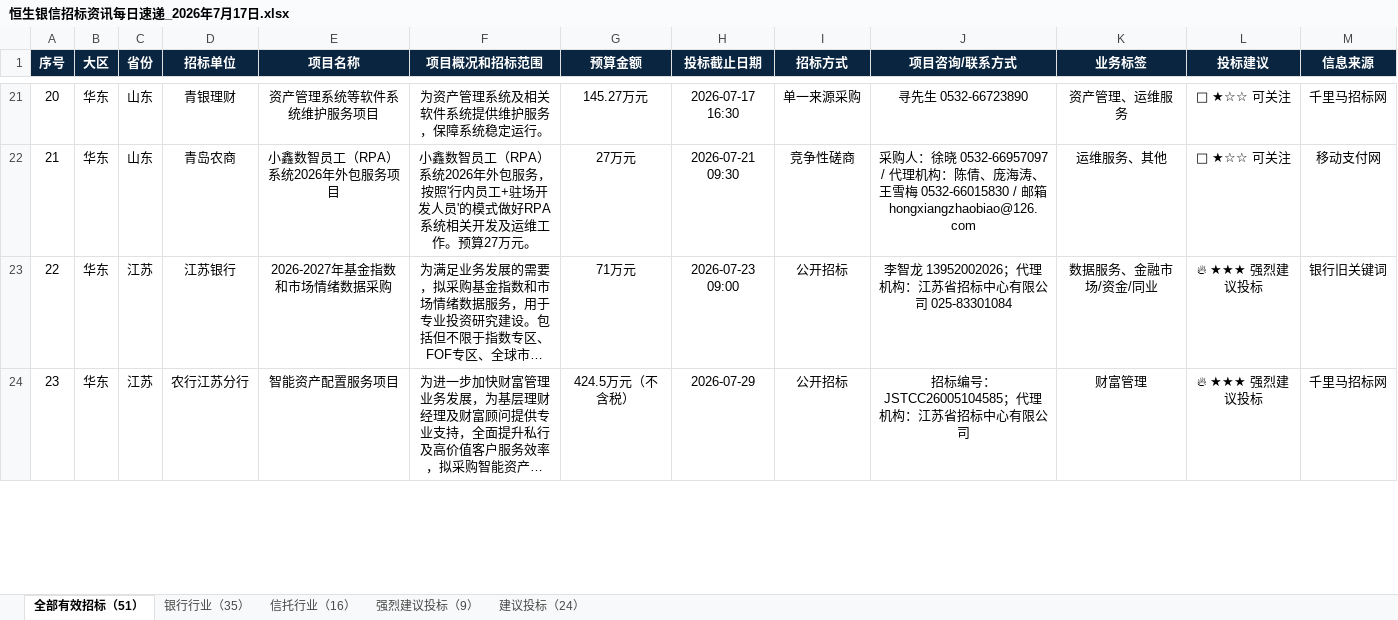
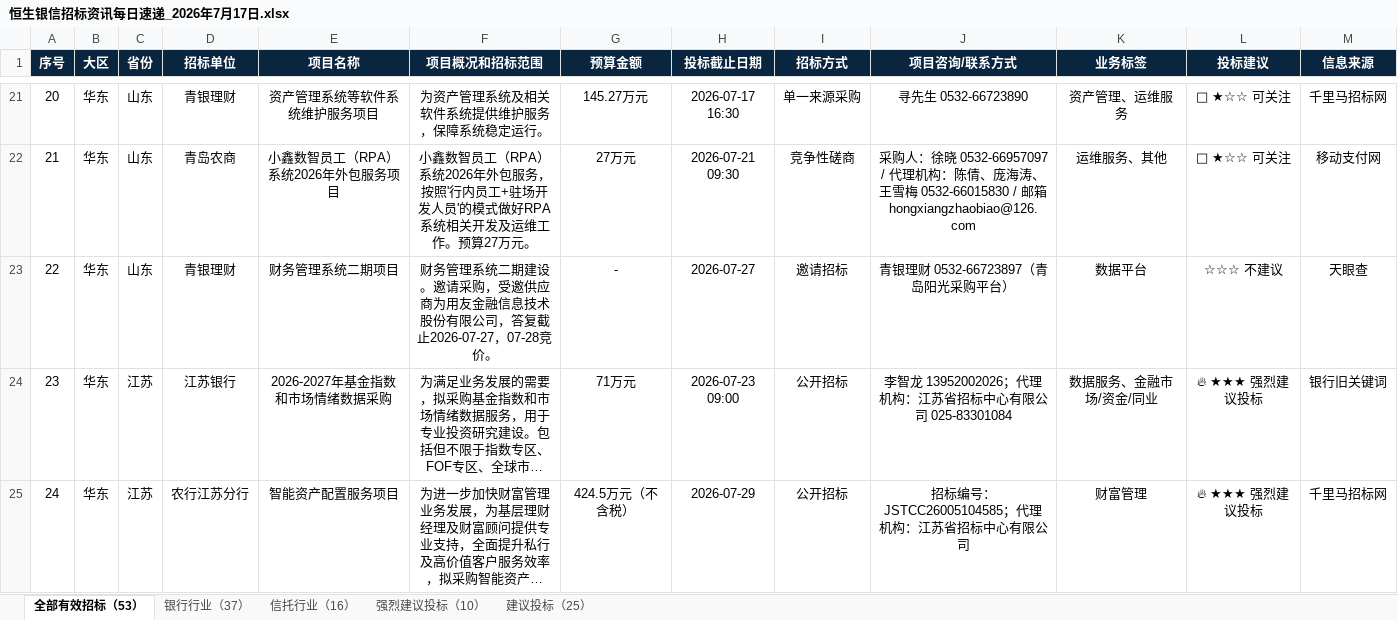
Before and after one commit to zhouhq0571/tender-dashboard, an Excel workbook: 恒生银信招标资讯每日速递_2026年7月17日.xlsx, sheet 全部有效招标（53）, drawn as a sheet; only a part is shown, gaps mark what is left out; long unchanged cells end in …; values as stored, in another font and other column widths than the file's, no borders; addresses are those after the commit; the diff covers the shown part only; the diff names each change by its address in the sheet, - before the commit and + after, or states it on an @@ line.

```diff
--- a/恒生银信招标资讯每日速递_2026年7月17日.xlsx (sheet 全部有效招标（53）)
+++ b/恒生银信招标资讯每日速递_2026年7月17日.xlsx (sheet 全部有效招标（53）)
-sheet tab: 全部有效招标（51）
+sheet tab: 全部有效招标（53）
-sheet tab: 银行行业（35）
+sheet tab: 银行行业（37）
-sheet tab: 强烈建议投标（9）
+sheet tab: 强烈建议投标（10）
-sheet tab: 建议投标（24）
+sheet tab: 建议投标（25）
+row 23: 22 | 华东 | 山东 | 青银理财 | 财务管理系统二期项目 | 财务管理系统二期建设。邀请采购，受邀供应商为用友金融信息技术股份有限公司，答复截止2026-07-27，07-28竞价。 | - | 2026-07-27 | 邀请招标 | 青银理财 0532-66723897（青岛阳光采购平台） | 数据平台 | ☆☆☆ 不建议 | 天眼查
@@ column A (序号) renumbered from row 24 down @@
```
Also changed, not shown: 1 added row elsewhere in this sheet, sheet 银行行业（37）, sheet 强烈建议投标（10）, sheet 建议投标（25）, 2 other files.
